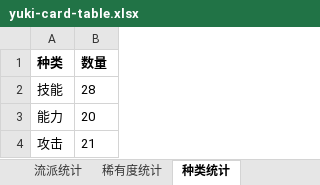
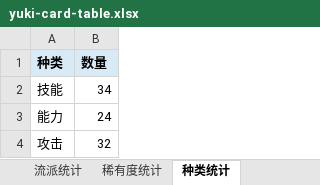
Before and after one commit to happyone13/YukiMod-sts2, an Excel workbook: docs/yuki-card-table.xlsx, sheet 种类统计, drawn as a sheet; values as stored, in another font and other column widths than the file's, no borders; the diff names each change by its address in the sheet, - before the commit and + after, or states it on an @@ line.

```diff
--- a/docs/yuki-card-table.xlsx (sheet 种类统计)
+++ b/docs/yuki-card-table.xlsx (sheet 种类统计)
-A1:B1 fill: none
+A1:B1 fill: #D9EAF7
-B2 (数量): 28
+B2 (数量): 34
-B3 (数量): 20
+B3 (数量): 24
-B4 (数量): 21
+B4 (数量): 32
```
Also changed, not shown: sheet 卡牌表, sheet 说明, sheet 稀有度统计, sheet 流派统计, other sheet tabs, formulas that keep their value, 7 other files.
